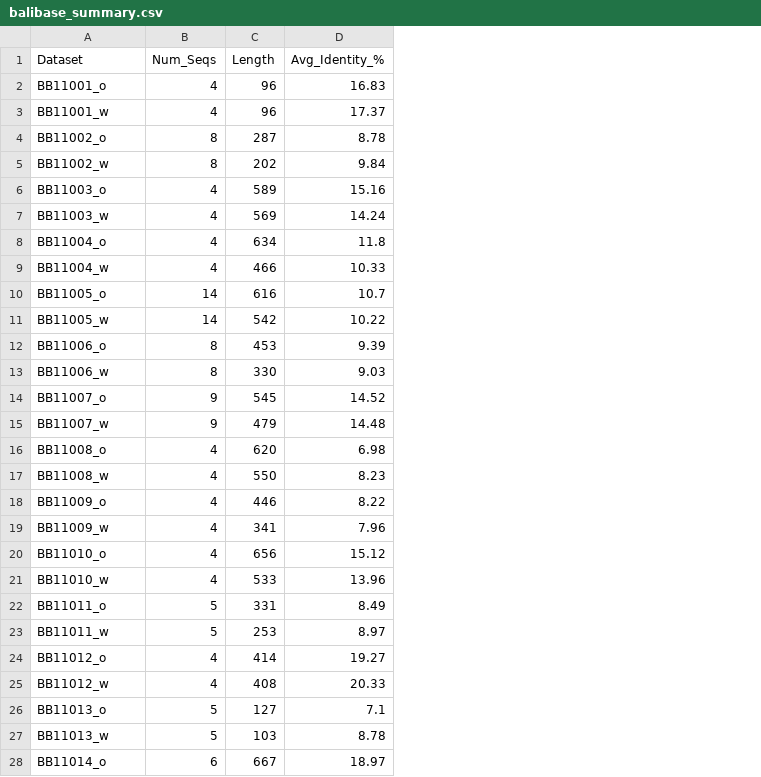
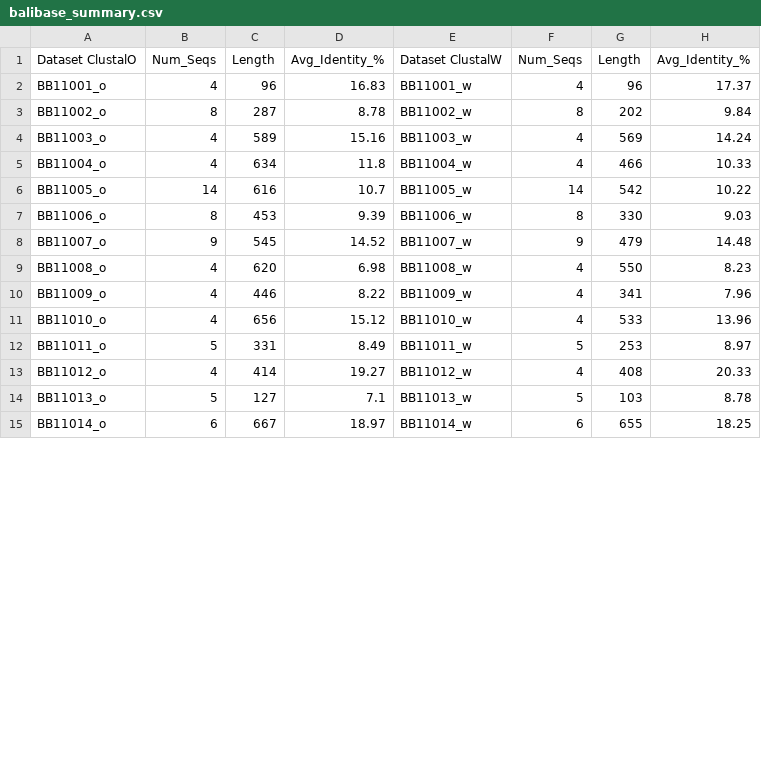
Before and after one commit to chelseabaek/BIF7101-projet, a CSV file: Report/Final/tables/balibase_summary.csv, drawn as a sheet; only a part is shown; removed rows and columns are numbered as before the commit, all else as after; the diff covers the shown part only; the diff names each change by its address in the sheet, - before the commit and + after, or states it on an @@ line.

```diff
--- a/Report/Final/tables/balibase_summary.csv
+++ b/Report/Final/tables/balibase_summary.csv
+column E, rows 1-15: Dataset ClustalW | BB11001_w | BB11002_w | BB11003_w | BB11004_w | BB11005_w | BB11006_w | BB11007_w | BB11008_w | BB11009_w | BB11010_w | BB11011_w | BB11012_w | BB11013_w | BB11014_w
+column F, rows 1-15: Num_Seqs | 4 | 8 | 4 | 4 | 14 | 8 | 9 | 4 | 4 | 4 | 5 | 4 | 5 | 6
+column G, rows 1-15: Length | 96 | 202 | 569 | 466 | 542 | 330 | 479 | 550 | 341 | 533 | 253 | 408 | 103 | 655
+column H, rows 1-15: Avg_Identity_% | 17.37 | 9.84 | 14.24 | 10.33 | 10.22 | 9.03 | 14.48 | 8.23 | 7.96 | 13.96 | 8.97 | 20.33 | 8.78 | 18.25
-A1: Dataset
+A1: Dataset ClustalO
-row 3: BB11001_w | 4 | 96 | 17.37
-row 5: BB11002_w | 8 | 202 | 9.84
-row 7: BB11003_w | 4 | 569 | 14.24
-row 9: BB11004_w | 4 | 466 | 10.33
-row 11: BB11005_w | 14 | 542 | 10.22
-row 13: BB11006_w | 8 | 330 | 9.03
-row 15: BB11007_w | 9 | 479 | 14.48
-row 17: BB11008_w | 4 | 550 | 8.23
-row 19: BB11009_w | 4 | 341 | 7.96
-row 21: BB11010_w | 4 | 533 | 13.96
-row 23: BB11011_w | 5 | 253 | 8.97
-row 25: BB11012_w | 4 | 408 | 20.33
-row 27: BB11013_w | 5 | 103 | 8.78
```
Also changed, not shown: 25 removed rows elsewhere in this file, 4 other files.
